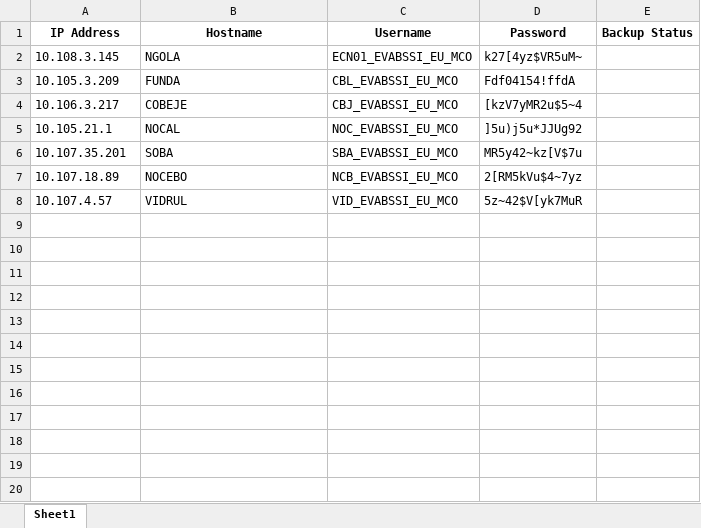
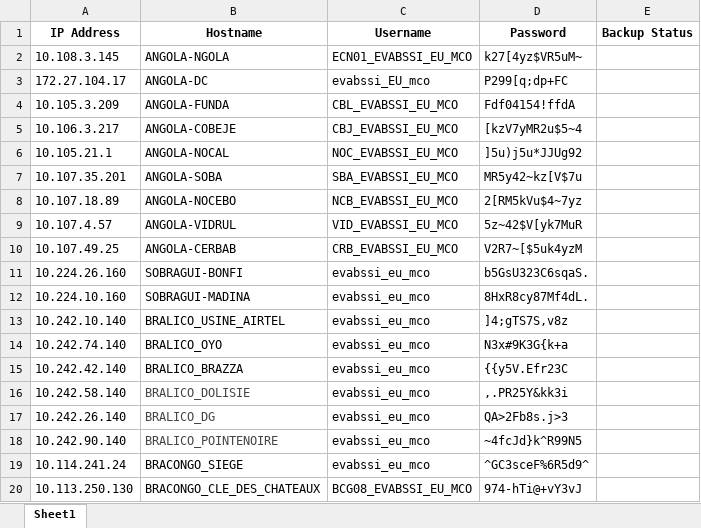
Before and after one commit to fnadeer/Python, an Excel workbook: fortigate_devices_test.xlsx, sheet Sheet1, drawn as a sheet; only a part is shown; values as stored, in another font and other column widths than the file's, no borders; addresses are those after the commit; the diff covers the shown part only; the diff names each change by its address in the sheet, - before the commit and + after, or states it on an @@ line.

Commit message:
Add files via upload

```diff
--- a/fortigate_devices_test.xlsx (sheet Sheet1)
+++ b/fortigate_devices_test.xlsx (sheet Sheet1)
-B2 (Hostname): NGOLA
+B2 (Hostname): ANGOLA-NGOLA
+row 3: 172.27.104.17 | ANGOLA-DC | evabssi_EU_mco | P299[q;dp+FC
-B4 (Hostname): FUNDA
+B4 (Hostname): ANGOLA-FUNDA
-B5 (Hostname): COBEJE
+B5 (Hostname): ANGOLA-COBEJE
-B6 (Hostname): NOCAL
+B6 (Hostname): ANGOLA-NOCAL
-B7 (Hostname): SOBA
+B7 (Hostname): ANGOLA-SOBA
-B8 (Hostname): NOCEBO
+B8 (Hostname): ANGOLA-NOCEBO
-B9 (Hostname): VIDRUL
+B9 (Hostname): ANGOLA-VIDRUL
+row 10: 10.107.49.25 | ANGOLA-CERBAB | CRB_EVABSSI_EU_MCO | V2R7~[$5uk4yzM
+row 11: 10.224.26.160 | SOBRAGUI-BONFI | evabssi_eu_mco | b5GsU323C6sqaS.
+row 12: 10.224.10.160 | SOBRAGUI-MADINA | evabssi_eu_mco | 8HxR8cy87Mf4dL.
+row 13: 10.242.10.140 | BRALICO_USINE_AIRTEL | evabssi_eu_mco | ]4;gTS7S,v8z
+row 14: 10.242.74.140 | BRALICO_OYO | evabssi_eu_mco | N3x#9K3G{k+a
+row 15: 10.242.42.140 | BRALICO_BRAZZA | evabssi_eu_mco | {{y5V.Efr23C
+row 16: 10.242.58.140 | BRALICO_DOLISIE | evabssi_eu_mco | ,.PR25Y&kk3i
+row 17: 10.242.26.140 | BRALICO_DG | evabssi_eu_mco | QA>2Fb8s.j>3
+row 18: 10.242.90.140 | BRALICO_POINTENOIRE | evabssi_eu_mco | ~4fcJd}k^R99N5
+row 19: 10.114.241.24 | BRACONGO_SIEGE | evabssi_eu_mco | ^GC3sceF%6R5d9^
+row 20: 10.113.250.130 | BRACONGO_CLE_DES_CHATEAUX | BCG08_EVABSSI_EU_MCO | 974-hTi@+vY3vJ
```
Also changed, not shown: 14 added rows elsewhere in this sheet.
